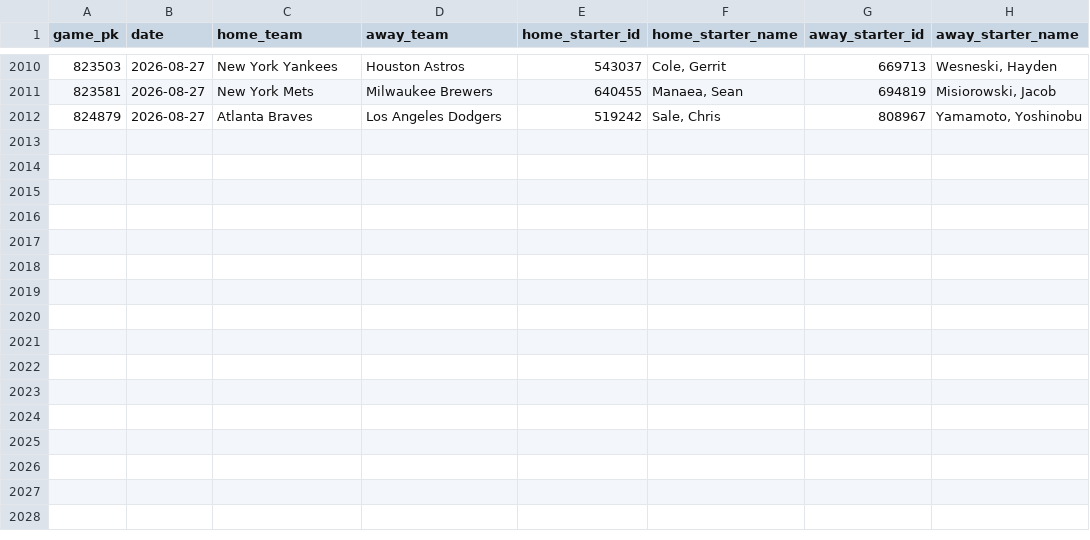
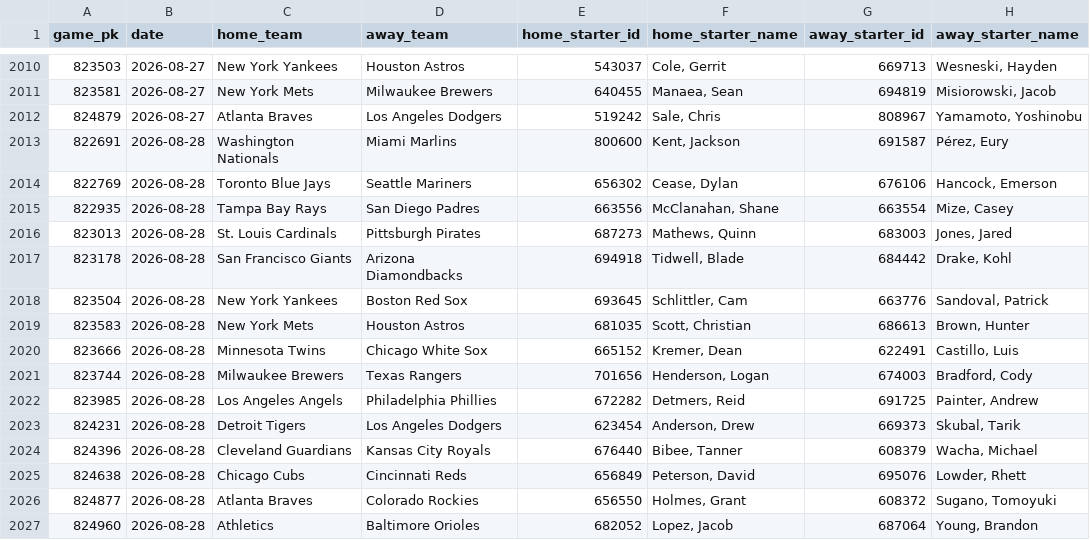
Before and after one commit to Andreachurchwell/2026-mlb-prediction, a CSV file: data/processed/pitcher_starts_2026.csv, drawn as a sheet; only a part is shown, gaps mark what is left out.

```diff
--- a/data/processed/pitcher_starts_2026.csv
+++ b/data/processed/pitcher_starts_2026.csv
@@ -2012 +2012,16 @@ game_pk,date,home_team,away_team,home_starter_id,home_starter_name,away_starter_
 824879,2026-08-27,Atlanta Braves,Los Angeles Dodgers,519242,"Sale, Chris",808967,"Yamamoto, Yoshinobu"
+822691,2026-08-28,Washington Nationals,Miami Marlins,800600,"Kent, Jackson",691587,"Pérez, Eury"
+822769,2026-08-28,Toronto Blue Jays,Seattle Mariners,656302,"Cease, Dylan",676106,"Hancock, Emerson"
+822935,2026-08-28,Tampa Bay Rays,San Diego Padres,663556,"McClanahan, Shane",663554,"Mize, Casey"
+823013,2026-08-28,St. Louis Cardinals,Pittsburgh Pirates,687273,"Mathews, Quinn",683003,"Jones, Jared"
+823178,2026-08-28,San Francisco Giants,Arizona Diamondbacks,694918,"Tidwell, Blade",684442,"Drake, Kohl"
+823504,2026-08-28,New York Yankees,Boston Red Sox,693645,"Schlittler, Cam",663776,"Sandoval, Patrick"
+823583,2026-08-28,New York Mets,Houston Astros,681035,"Scott, Christian",686613,"Brown, Hunter"
+823666,2026-08-28,Minnesota Twins,Chicago White Sox,665152,"Kremer, Dean",622491,"Castillo, Luis"
+823744,2026-08-28,Milwaukee Brewers,Texas Rangers,701656,"Henderson, Logan",674003,"Bradford, Cody"
+823985,2026-08-28,Los Angeles Angels,Philadelphia Phillies,672282,"Detmers, Reid",691725,"Painter, Andrew"
+824231,2026-08-28,Detroit Tigers,Los Angeles Dodgers,623454,"Anderson, Drew",669373,"Skubal, Tarik"
+824396,2026-08-28,Cleveland Guardians,Kansas City Royals,676440,"Bibee, Tanner",608379,"Wacha, Michael"
+824638,2026-08-28,Chicago Cubs,Cincinnati Reds,656849,"Peterson, David",695076,"Lowder, Rhett"
+824877,2026-08-28,Atlanta Braves,Colorado Rockies,656550,"Holmes, Grant",608372,"Sugano, Tomoyuki"
+824960,2026-08-28,Athletics,Baltimore Orioles,682052,"Lopez, Jacob",687064,"Young, Brandon"
```
Also changed, not shown: data/processed/bullpen_scores_2026.csv, data/processed/contender_scores_2026.csv, 4 other files.
